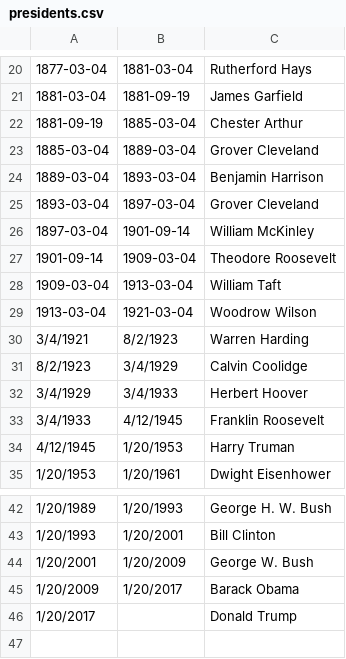
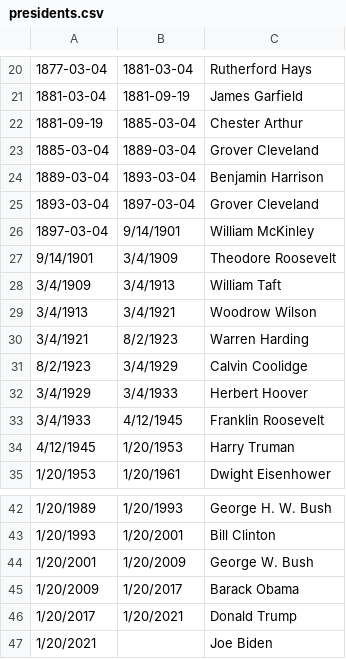
Before and after one commit to mvaneerde/blog, a CSV file: dow-jones-by-president/presidents.csv, drawn as a sheet; only a part is shown, gaps mark what is left out.

Commit message:
Update Dow Jones script to count transition days for both presidents

```diff
--- a/dow-jones-by-president/presidents.csv
+++ b/dow-jones-by-president/presidents.csv
@@ -25,6 +25,6 @@
 1893-03-04,1897-03-04,Grover Cleveland
-1897-03-04,1901-09-14,William McKinley
-1901-09-14,1909-03-04,Theodore Roosevelt
-1909-03-04,1913-03-04,William Taft
-1913-03-04,1921-03-04,Woodrow Wilson
+1897-03-04,9/14/1901,William McKinley
+9/14/1901,3/4/1909,Theodore Roosevelt
+3/4/1909,3/4/1913,William Taft
+3/4/1913,3/4/1921,Woodrow Wilson
 3/4/1921,8/2/1923,Warren Harding
@@ -45,2 +45,3 @@
 1/20/2009,1/20/2017,Barack Obama
-1/20/2017,,Donald Trump
+1/20/2017,1/20/2021,Donald Trump
+1/20/2021,,Joe Biden
```
Also changed, not shown: 2 other files.
